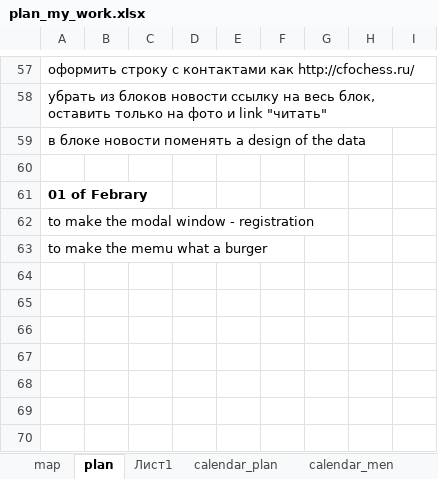
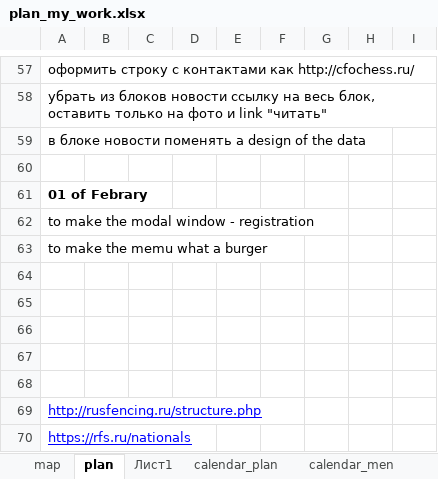
Before and after one commit to julilosk/new1, an Excel workbook: plan_my_work.xlsx, sheet plan, drawn as a sheet; only a part is shown, gaps mark what is left out; values as stored, in another font and other column widths than the file's, no borders; the diff names each change by its address in the sheet, - before the commit and + after, or states it on an @@ line.

```diff
--- a/plan_my_work.xlsx (sheet plan)
+++ b/plan_my_work.xlsx (sheet plan)
+row 64: (empty)
+row 65: (empty)
+row 66: (empty)
+row 67: (empty)
+row 68: (empty)
+row 69: http://rusfencing.ru/structure.php
+row 70: https://rfs.ru/nationals
```
Also changed, not shown: 21 other files.
